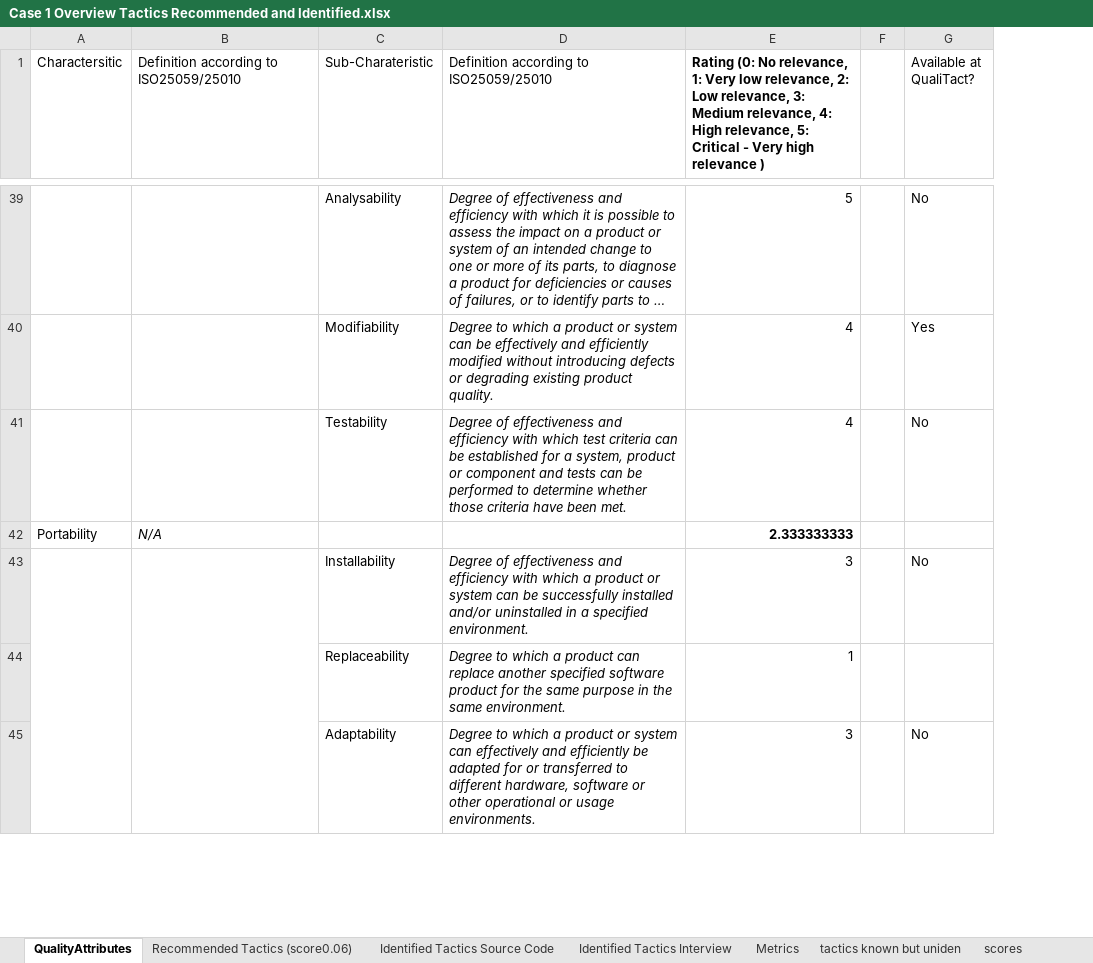
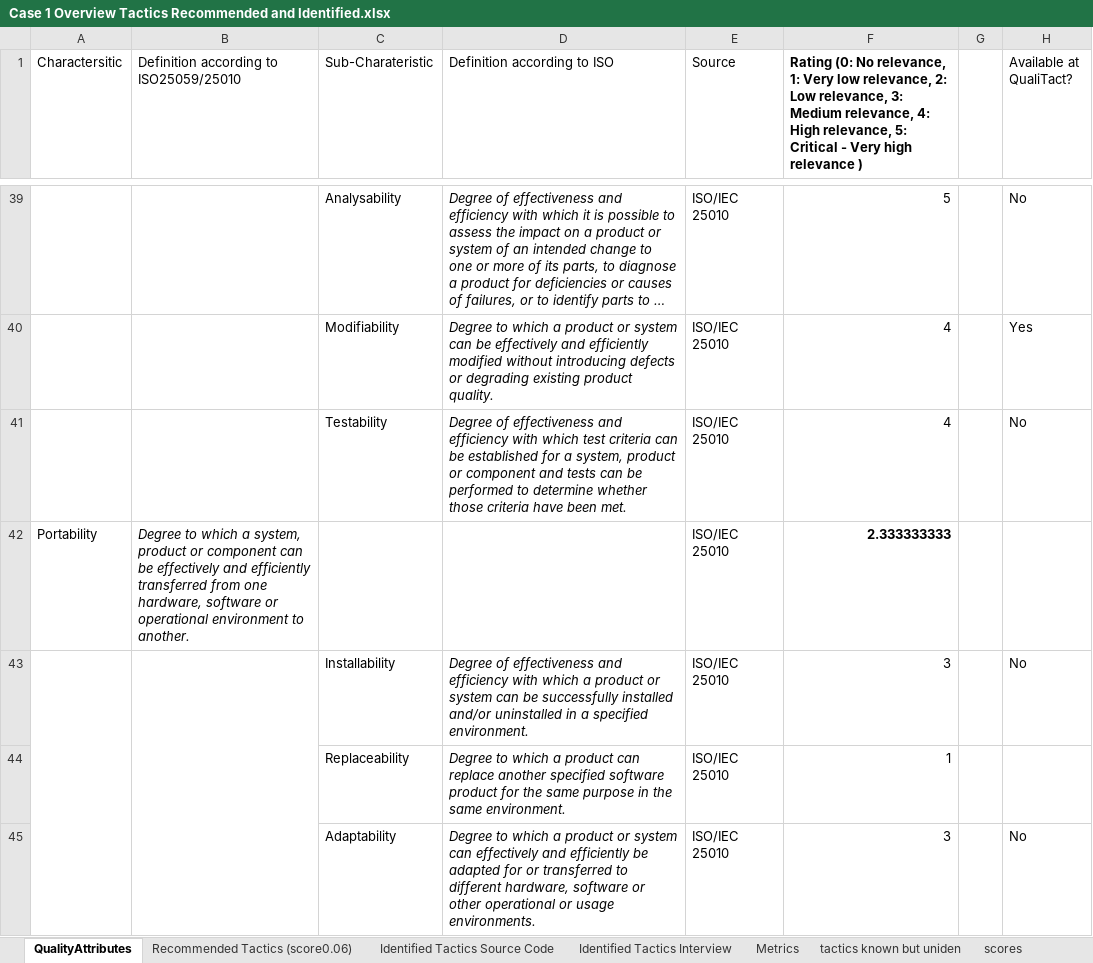
Before and after one commit to PhilippStraub/QualiTact, an Excel workbook: data/case 1/Case 1 Overview Tactics Recommended and Identified.xlsx, sheet QualityAttributes, drawn as a sheet; only a part is shown, gaps mark what is left out; long unchanged cells end in …; values as stored, in another font and other column widths than the file's, no borders; conditional formats not drawn; the diff covers the shown part only; the diff names each change by its address in the sheet, - before the commit and + after, or states it on an @@ line.

```diff
--- a/data/case 1/Case 1 Overview Tactics Recommended and Identified.xlsx (sheet QualityAttributes)
+++ b/data/case 1/Case 1 Overview Tactics Recommended and Identified.xlsx (sheet QualityAttributes)
+column E (Source), rows 39-45: all ISO/IEC 25010
-D1: Definition according to ISO25059/25010
+D1: Definition according to ISO
-B42: N/A
+B42: Degree to which a system, product or component can be effectively and efficiently transferred from one hardware, software or operational environment to another.
```
Also changed, not shown: 13 edited cells elsewhere in this sheet, formulas that keep their value, data/case 2/Case 2 Overview Tactics Recommended and Identified.xlsx, data/case 3/Case 3 Overview Tactics Recommended and Identified.xlsx.
